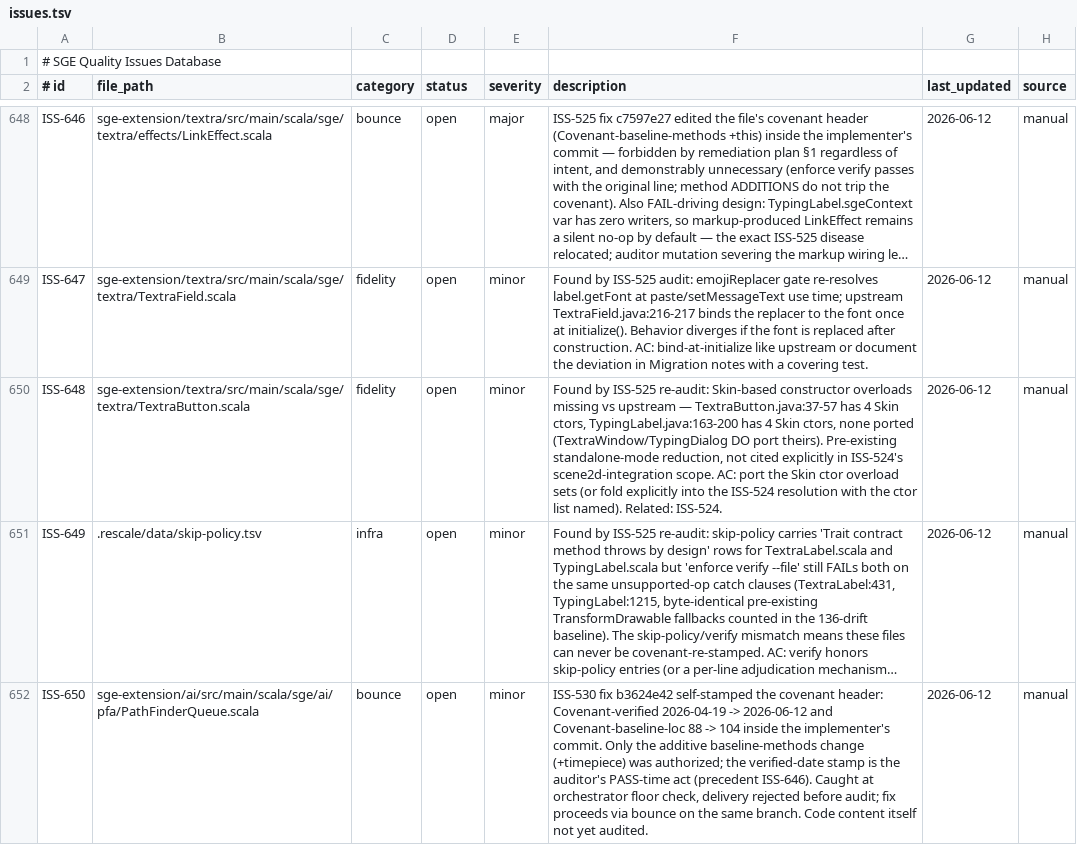
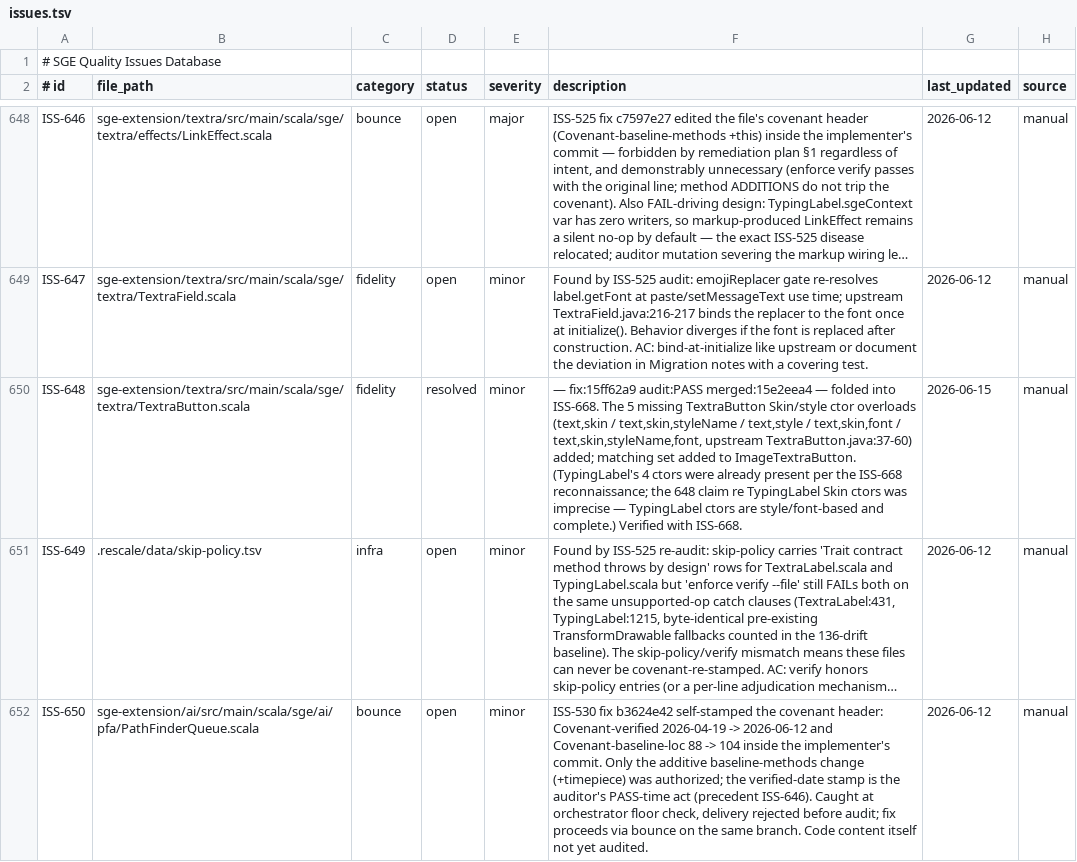
Before and after one commit to kubuszok/sge, a TSV file: .rescale/data/issues.tsv, drawn as a sheet; only a part is shown, gaps mark what is left out; long unchanged cells end in …; the diff covers the shown part only; the diff names each change by its address in the sheet, - before the commit and + after, or states it on an @@ line.

Commit message:
Issues DB: resolve ISS-668 + ISS-648 (ISS-524 milestone 2/4)
TextraButton/ImageTextraButton -> scene2d Button + 5 Skin ctors (ISS-648 folded).
red:364916f4 fix:15ff62a9,6192530f audit:PASS merged:15e2eea4 (1 bounce: ImageTextraButton
extends-ImageTextButton workaround caught vs upstream :36, re-done extends Button). covenant 191
unchanged, open_review 34. ISS-524 milestone 2/4 done; 669/670 remain.

```diff
--- a/.rescale/data/issues.tsv
+++ b/.rescale/data/issues.tsv
-D650 (status): open
+D650 (status): resolved
-F650 (description): Found by ISS-525 re-audit: Skin-based constructor overloads missing vs upstream — TextraButton.java:37-57 has 4 Skin ctors, TypingLabel.java:163-200 has 4 Skin ctors, none ported (TextraWindow/TypingDialog DO port theirs). Pre-existing standalone-mode reduction, not cited explicitly in ISS-524's scene2d-integration scope. AC: port the Skin ctor overload sets (or fold explicitly into the ISS-524 resolution with the ctor list named). Related: ISS-524.
+F650 (description): — fix:15ff62a9 audit:PASS merged:15e2eea4 — folded into ISS-668. The 5 missing TextraButton Skin/style ctor overloads (text,skin / text,skin,styleName / text,style / text,skin,font / text,skin,styleName,font, upstream TextraButton.java:37-60) added; matching set added to ImageTextraButton. (TypingLabel's 4 ctors were already present per the ISS-668 reconnaissance; the 648 claim re TypingLabel Skin ctors was imprecise — TypingLabel ctors are style/font-based and complete.) Verified with ISS-668.
-G650 (last_updated): 2026-06-12
+G650 (last_updated): 2026-06-15
```
Also changed, not shown: 2 edited cells elsewhere in this file.
